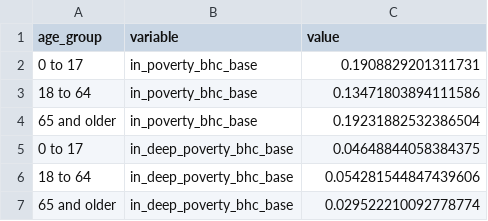
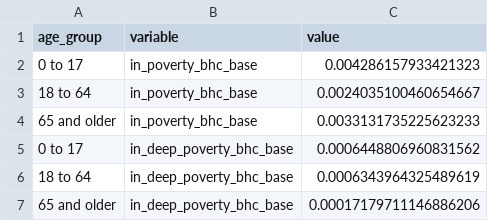
Before and after one commit to UBICenter/uk, a CSV file: data/cur_pov_long.csv, drawn as a sheet.

```diff
--- a/data/cur_pov_long.csv
+++ b/data/cur_pov_long.csv
@@ -1,7 +1,7 @@
 age_group,variable,value
-0 to 17,in_poverty_bhc_base,0.1908829201311731
-18 to 64,in_poverty_bhc_base,0.13471803894111586
-65 and older,in_poverty_bhc_base,0.19231882532386504
-0 to 17,in_deep_poverty_bhc_base,0.04648844058384375
-18 to 64,in_deep_poverty_bhc_base,0.054281544847439606
-65 and older,in_deep_poverty_bhc_base,0.029522210092778774
+0 to 17,in_poverty_bhc_base,0.004286157933421323
+18 to 64,in_poverty_bhc_base,0.0024035100460654667
+65 and older,in_poverty_bhc_base,0.0033131735225623233
+0 to 17,in_deep_poverty_bhc_base,0.0006448806960831562
+18 to 64,in_deep_poverty_bhc_base,0.0006343964325489619
+65 and older,in_deep_poverty_bhc_base,0.00017179711146886206
```
Also changed, not shown: data/decile.csv, data/pov_chg_long.csv, 4 other files.
